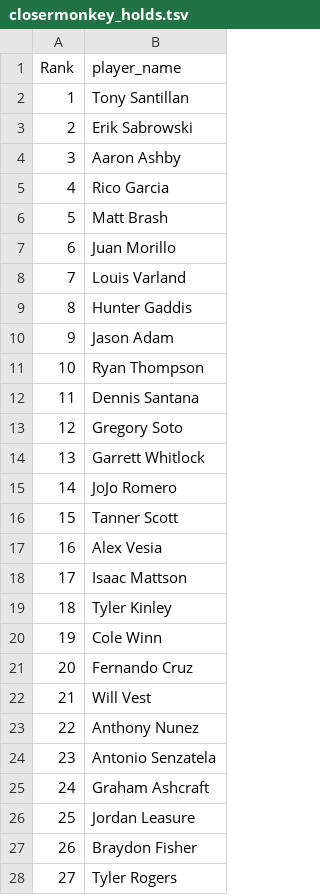
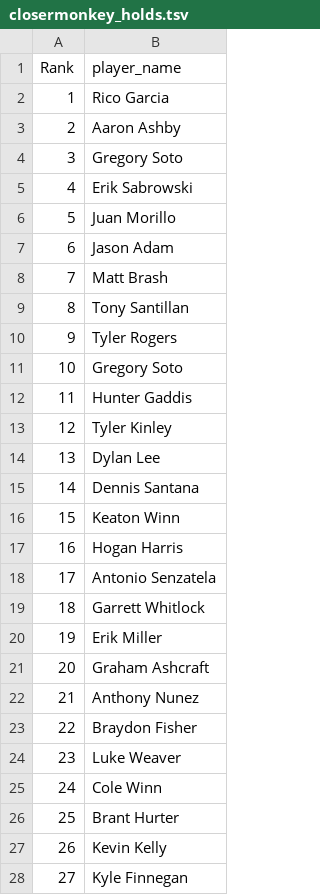
Before and after one commit to BenHeath0/fantasy-baseball-scripts, a TSV file: player_evaluation/input_data/closermonkey_holds.tsv, drawn as a sheet; only a part is shown; the diff covers the shown part only.

```diff
--- a/player_evaluation/input_data/closermonkey_holds.tsv
+++ b/player_evaluation/input_data/closermonkey_holds.tsv
@@ -1,28 +1,28 @@
 Rank	player_name
-1	Tony Santillan
-2	Erik Sabrowski
-3	Aaron Ashby
-4	Rico Garcia
-5	Matt Brash
-6	Juan Morillo
-7	Louis Varland
-8	Hunter Gaddis
-9	Jason Adam
-10	Ryan Thompson
-11	Dennis Santana
-12	Gregory Soto
-13	Garrett Whitlock
-14	JoJo Romero
-15	Tanner Scott
-16	Alex Vesia
-17	Isaac Mattson
-18	Tyler Kinley
-19	Cole Winn
-20	Fernando Cruz
-21	Will Vest
-22	Anthony Nunez
-23	Antonio Senzatela
-24	Graham Ashcraft
-25	Jordan Leasure
-26	Braydon Fisher
-27	Tyler Rogers
+1	Rico Garcia
+2	Aaron Ashby
+3	Gregory Soto
+4	Erik Sabrowski
+5	Juan Morillo
+6	Jason Adam
+7	Matt Brash
+8	Tony Santillan
+9	Tyler Rogers
+10	Gregory Soto
+11	Hunter Gaddis
+12	Tyler Kinley
+13	Dylan Lee
+14	Dennis Santana
+15	Keaton Winn
+16	Hogan Harris
+17	Antonio Senzatela
+18	Garrett Whitlock
+19	Erik Miller
+20	Graham Ashcraft
+21	Anthony Nunez
+22	Braydon Fisher
+23	Luke Weaver
+24	Cole Winn
+25	Brant Hurter
+26	Kevin Kelly
+27	Kyle Finnegan
```
Also changed, not shown: 13 edited cells elsewhere in this file, player_evaluation/input_data/closermonkey.tsv, player_evaluation/input_data/closermonkey_solds.tsv, 1 other file.
